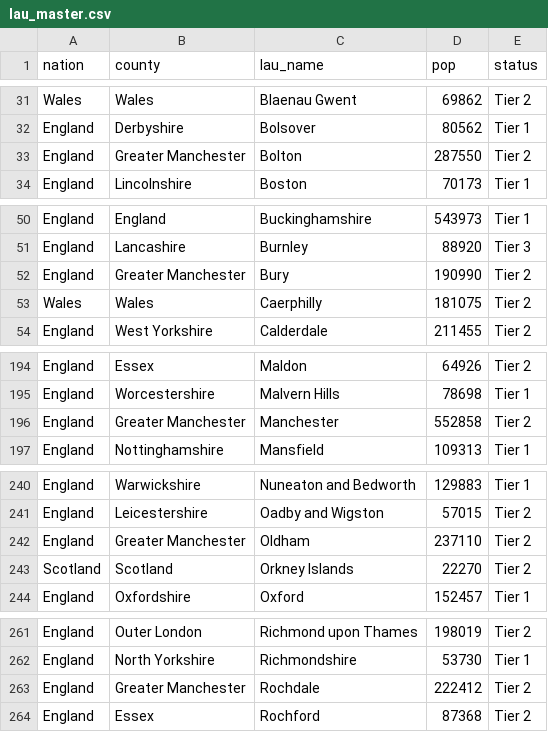
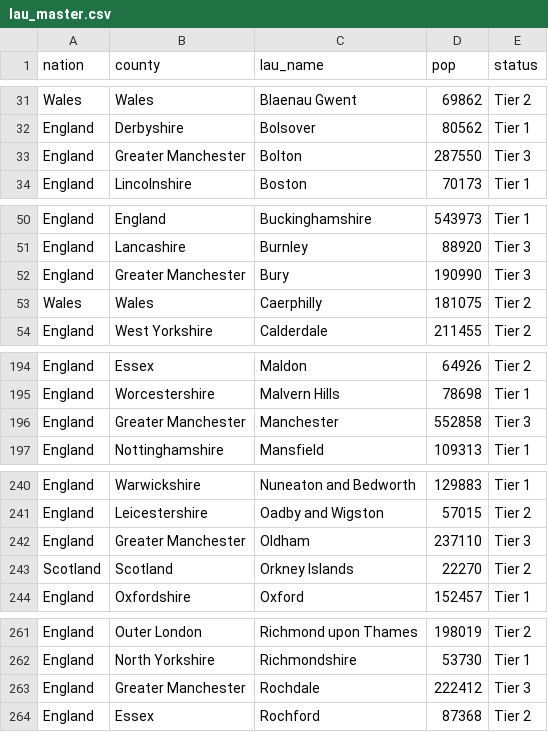
Before and after one commit to elgrove/covid-localRestrictions-PBI, a CSV file: lau_master.csv, drawn as a sheet; only a part is shown, gaps mark what is left out; the diff covers the shown part only.

Commit message:
Add files via upload

```diff
--- a/lau_master.csv
+++ b/lau_master.csv
@@ -32,3 +32,3 @@ Wales,Wales,Blaenau Gwent,69862,Tier 2
 England,Derbyshire,Bolsover,80562,Tier 1
-England,Greater Manchester,Bolton,287550,Tier 2
+England,Greater Manchester,Bolton,287550,Tier 3
 England,Lincolnshire,Boston,70173,Tier 1
@@ -51,3 +51,3 @@ England,England,Buckinghamshire,543973,Tier 1
 England,Lancashire,Burnley,88920,Tier 3
-England,Greater Manchester,Bury,190990,Tier 2
+England,Greater Manchester,Bury,190990,Tier 3
 Wales,Wales,Caerphilly,181075,Tier 2
@@ -195,3 +195,3 @@ England,Essex,Maldon,64926,Tier 2
 England,Worcestershire,Malvern Hills,78698,Tier 1
-England,Greater Manchester,Manchester,552858,Tier 2
+England,Greater Manchester,Manchester,552858,Tier 3
 England,Nottinghamshire,Mansfield,109313,Tier 1
@@ -241,3 +241,3 @@ England,Warwickshire,Nuneaton and Bedworth,129883,Tier 1
 England,Leicestershire,Oadby and Wigston,57015,Tier 2
-England,Greater Manchester,Oldham,237110,Tier 2
+England,Greater Manchester,Oldham,237110,Tier 3
 Scotland,Scotland,Orkney Islands,22270,Tier 2
@@ -262,3 +262,3 @@ England,Outer London,Richmond upon Thames,198019,Tier 2
 England,North Yorkshire,Richmondshire,53730,Tier 1
-England,Greater Manchester,Rochdale,222412,Tier 2
+England,Greater Manchester,Rochdale,222412,Tier 3
 England,Essex,Rochford,87368,Tier 2
```
Also changed, not shown: 5 edited cells elsewhere in this file.
